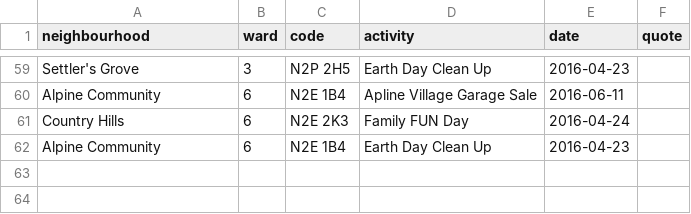
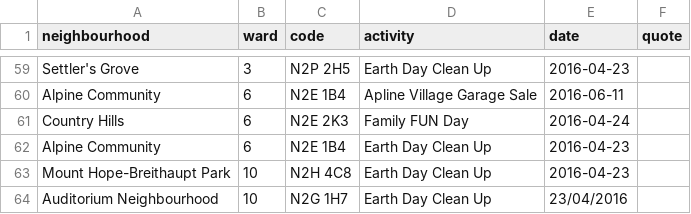
Before and after one commit to info-waterloo-region/festival-of-neighbourhoods, a CSV file: _data/unregistered-activities.csv, drawn as a sheet; only a part is shown, gaps mark what is left out.

Commit message:
New activities

```diff
--- a/_data/unregistered-activities.csv
+++ b/_data/unregistered-activities.csv
@@ -62 +62,3 @@
 "Alpine Community",6,"N2E 1B4","Earth Day Clean Up","2016-04-23",""
+"Mount Hope-Breithaupt Park",10,"N2H 4C8","Earth Day Clean Up","2016-04-23",""
+"Auditorium Neighbourhood",10,"N2G 1H7","Earth Day Clean Up","23/04/2016",""
```
